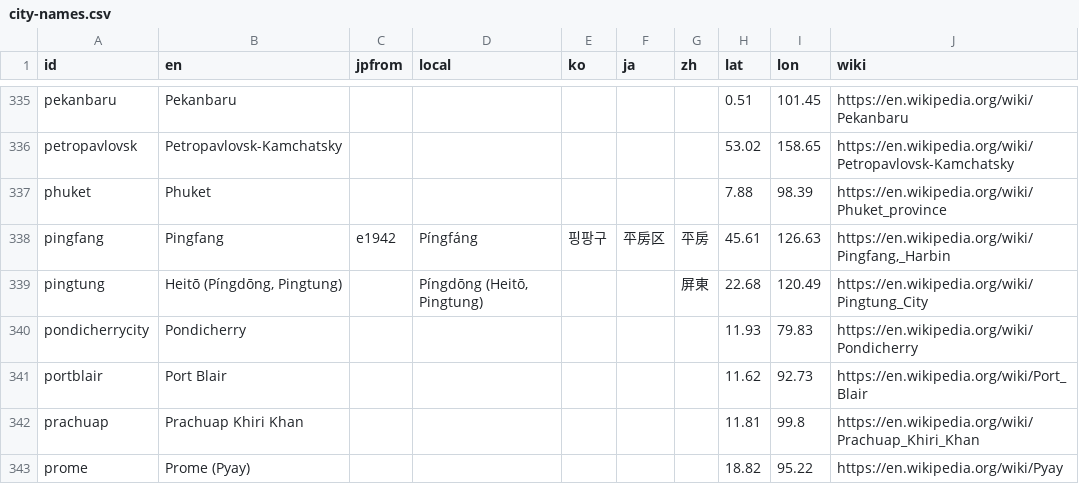
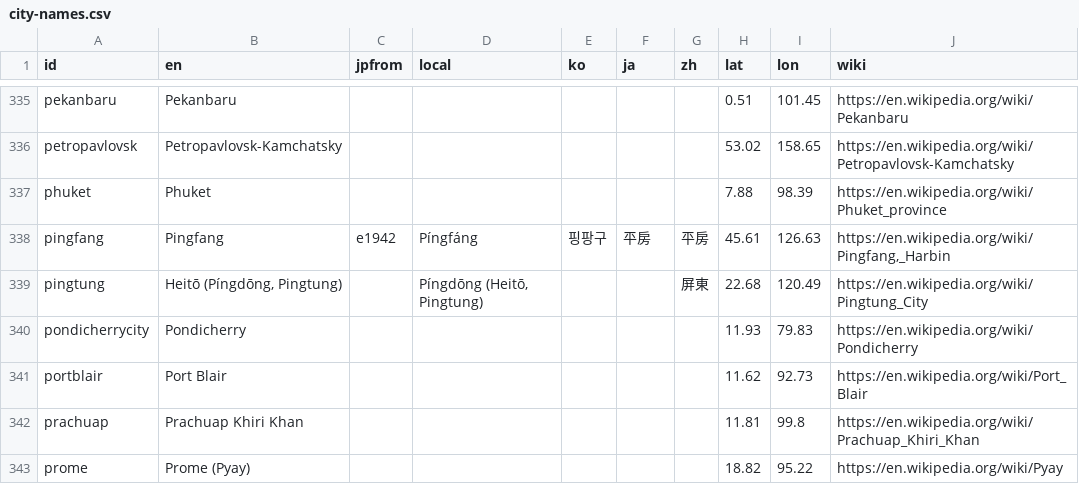
Before and after one commit to kmlawson/japanese-empire-student-map, a CSV file: texts/city-names.csv, drawn as a sheet; only a part is shown, gaps mark what is left out; the diff covers the shown part only.

```diff
--- a/texts/city-names.csv
+++ b/texts/city-names.csv
@@ -337,3 +337,3 @@ petropavlovsk,Petropavlovsk-Kamchatsky,,,,,,53.02,158.65,https://en.wikipedia.or
 phuket,Phuket,,,,,,7.88,98.39,https://en.wikipedia.org/wiki/Phuket_province
-pingfang,Pingfang,e1942,Píngfáng,핑팡구,平房区,平房,45.61,126.63,"https://en.wikipedia.org/wiki/Pingfang,_Harbin"
+pingfang,Pingfang,e1942,Píngfáng,핑팡구,平房,平房,45.61,126.63,"https://en.wikipedia.org/wiki/Pingfang,_Harbin"
 pingtung,"Heitō (Píngdōng, Pingtung)",,"Píngdōng (Heitō, Pingtung)",,,屏東,22.68,120.49,https://en.wikipedia.org/wiki/Pingtung_City
```
Also changed, not shown: 5 edited cells elsewhere in this file, texts/sites/sites.csv, texts/territories/sub-units/japan-islands.csv, 8 other files.
